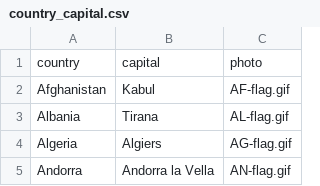
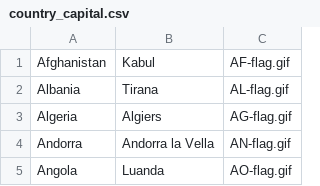
Before and after one commit to AyersZ70879/03_programming_assessment, a CSV file: country_capital.csv, drawn as a sheet; only a part is shown; the shorter side is filled out with more unchanged rows; the diff names each change by its address in the sheet, - before the commit and + after, or states it on an @@ line.

```diff
--- a/country_capital.csv
+++ b/country_capital.csv
-row 1: country | capital | photo
```
Also changed, not shown: 1 other file.
